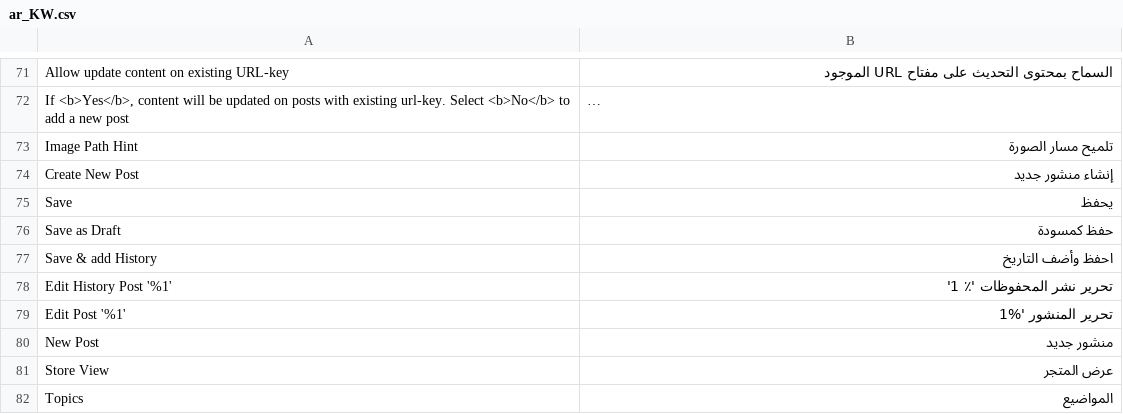
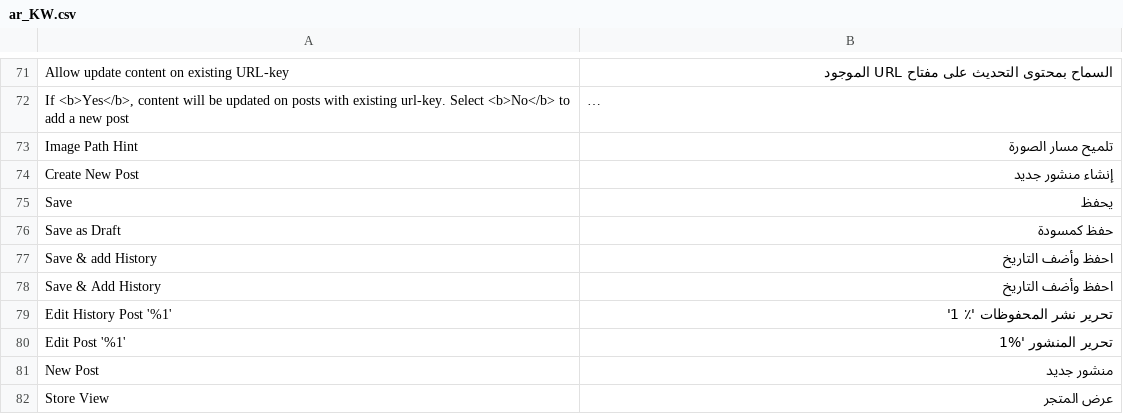
Before and after one commit to mavenbird/module-blog-m2, a CSV file: i18n/ar_KW.csv, drawn as a sheet; only a part is shown, gaps mark what is left out; the shorter side is filled out with more unchanged rows; long unchanged cells end in …; the diff names each change by its address in the sheet, - before the commit and + after, or states it on an @@ line.

```diff
--- a/i18n/ar_KW.csv
+++ b/i18n/ar_KW.csv
+row 78: Save & Add History | احفظ وأضف التاريخ
```
Also changed, not shown: i18n/en_US.csv, 34 other files.
